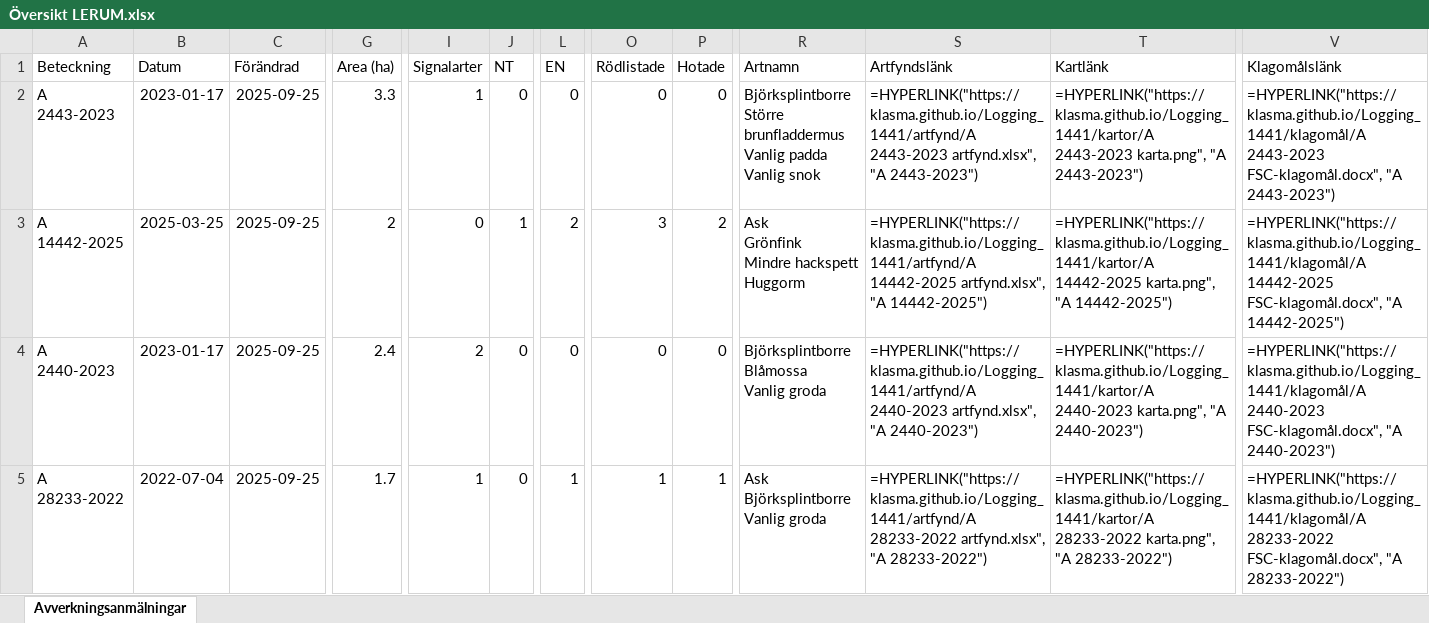
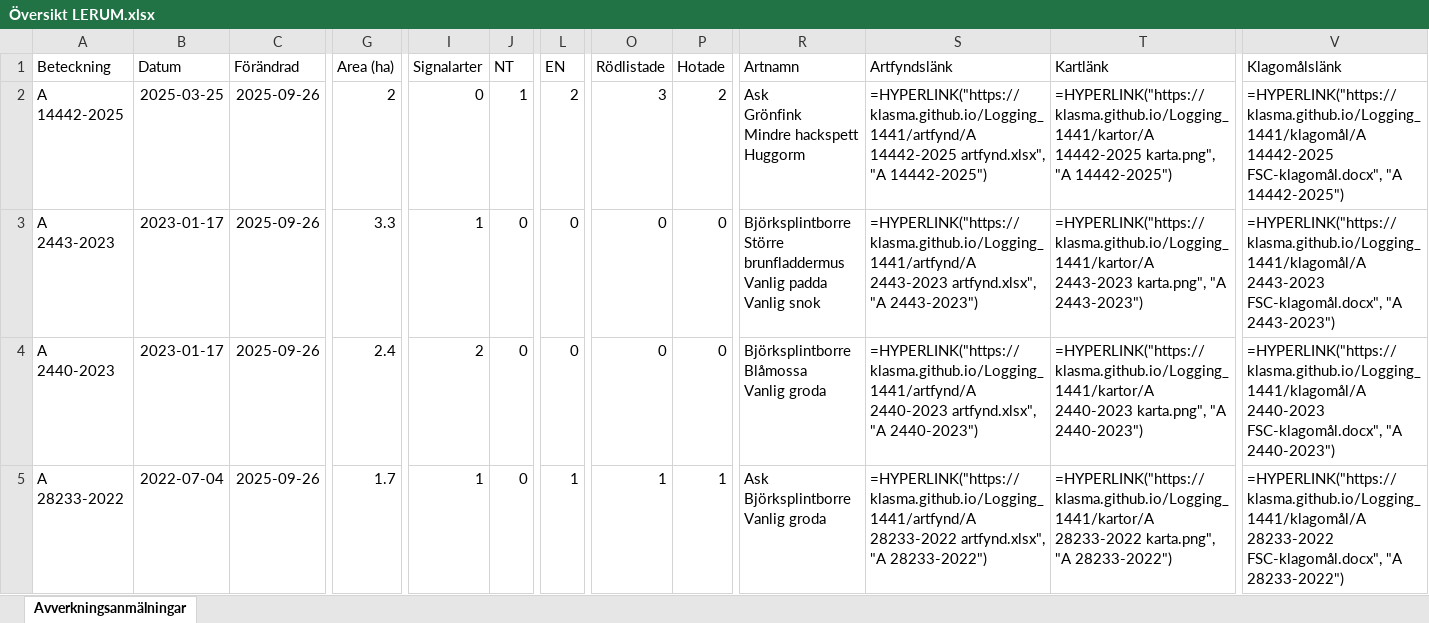
Before and after one commit to klasma/Logging_1441, an Excel workbook: Översikt LERUM.xlsx, sheet Avverkningsanmälningar, drawn as a sheet; only a part is shown, gaps mark what is left out; values as stored, in another font and other column widths than the file's, no borders; formulas without a stored value are shown as written; ↵ is a line break in a cell; the diff covers the shown part only; the diff names each change by its address in the sheet, - before the commit and + after, or states it on an @@ line.

```diff
--- a/Översikt LERUM.xlsx (sheet Avverkningsanmälningar)
+++ b/Översikt LERUM.xlsx (sheet Avverkningsanmälningar)
-A2 (Beteckning): A 2443-2023
+A2 (Beteckning): A 14442-2025
-B2 (Datum): 2023-01-17
+B2 (Datum): 2025-03-25
-C2:C5 (Förändrad): 2025-09-25
+C2:C5 (Förändrad): 2025-09-26
-G2 (Area (ha)): 3.3
+G2 (Area (ha)): 2
-I2 (Signalarter): 1
+I2 (Signalarter): 0
-J2 (NT): 0
+J2 (NT): 1
-L2 (EN): 0
+L2 (EN): 2
-O2 (Rödlistade): 0
+O2 (Rödlistade): 3
-P2 (Hotade): 0
+P2 (Hotade): 2
-R2 (Artnamn): Björksplintborre ↵ Större brunfladdermus ↵ Vanlig padda ↵ Vanlig snok
+R2 (Artnamn): Ask ↵ Grönfink ↵ Mindre hackspett ↵ Huggorm
-S2 (Artfyndslänk): =HYPERLINK("https://klasma.github.io/Logging_1441/artfynd/A 2443-2023 artfynd.xlsx", "A 2443-2023")
+S2 (Artfyndslänk): =HYPERLINK("https://klasma.github.io/Logging_1441/artfynd/A 14442-2025 artfynd.xlsx", "A 14442-2025")
-T2 (Kartlänk): =HYPERLINK("https://klasma.github.io/Logging_1441/kartor/A 2443-2023 karta.png", "A 2443-2023")
+T2 (Kartlänk): =HYPERLINK("https://klasma.github.io/Logging_1441/kartor/A 14442-2025 karta.png", "A 14442-2025")
-V2 (Klagomålslänk): =HYPERLINK("https://klasma.github.io/Logging_1441/klagomål/A 2443-2023 FSC-klagomål.docx", "A 2443-2023")
+V2 (Klagomålslänk): =HYPERLINK("https://klasma.github.io/Logging_1441/klagomål/A 14442-2025 FSC-klagomål.docx", "A 14442-2025")
-A3 (Beteckning): A 14442-2025
+A3 (Beteckning): A 2443-2023
-B3 (Datum): 2025-03-25
+B3 (Datum): 2023-01-17
-G3 (Area (ha)): 2
+G3 (Area (ha)): 3.3
-I3 (Signalarter): 0
+I3 (Signalarter): 1
-J3 (NT): 1
+J3 (NT): 0
-L3 (EN): 2
+L3 (EN): 0
-O3 (Rödlistade): 3
+O3 (Rödlistade): 0
-P3 (Hotade): 2
+P3 (Hotade): 0
-R3 (Artnamn): Ask ↵ Grönfink ↵ Mindre hackspett ↵ Huggorm
+R3 (Artnamn): Björksplintborre ↵ Större brunfladdermus ↵ Vanlig padda ↵ Vanlig snok
-S3 (Artfyndslänk): =HYPERLINK("https://klasma.github.io/Logging_1441/artfynd/A 14442-2025 artfynd.xlsx", "A 14442-2025")
+S3 (Artfyndslänk): =HYPERLINK("https://klasma.github.io/Logging_1441/artfynd/A 2443-2023 artfynd.xlsx", "A 2443-2023")
-T3 (Kartlänk): =HYPERLINK("https://klasma.github.io/Logging_1441/kartor/A 14442-2025 karta.png", "A 14442-2025")
+T3 (Kartlänk): =HYPERLINK("https://klasma.github.io/Logging_1441/kartor/A 2443-2023 karta.png", "A 2443-2023")
-V3 (Klagomålslänk): =HYPERLINK("https://klasma.github.io/Logging_1441/klagomål/A 14442-2025 FSC-klagomål.docx", "A 14442-2025")
+V3 (Klagomålslänk): =HYPERLINK("https://klasma.github.io/Logging_1441/klagomål/A 2443-2023 FSC-klagomål.docx", "A 2443-2023")
```
Also changed, not shown: 428 edited cells elsewhere in this sheet, artfynd/A 14442-2025 artfynd.xlsx, artfynd/A 22268-2022 artfynd.xlsx, 53 other files.
